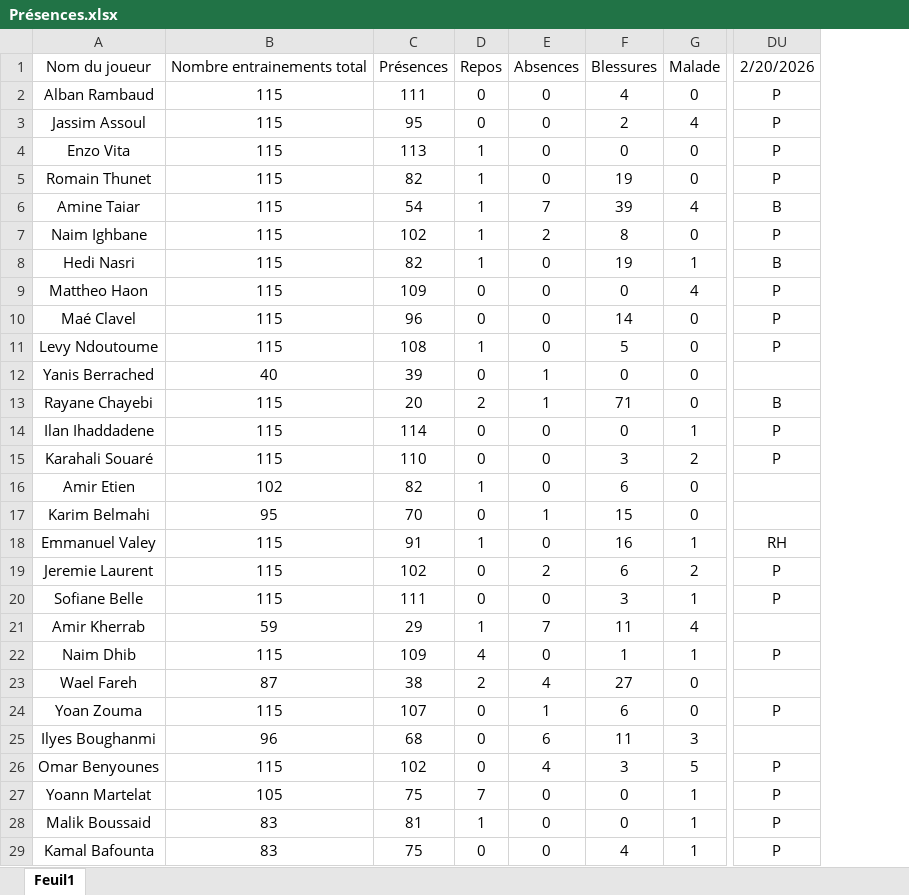
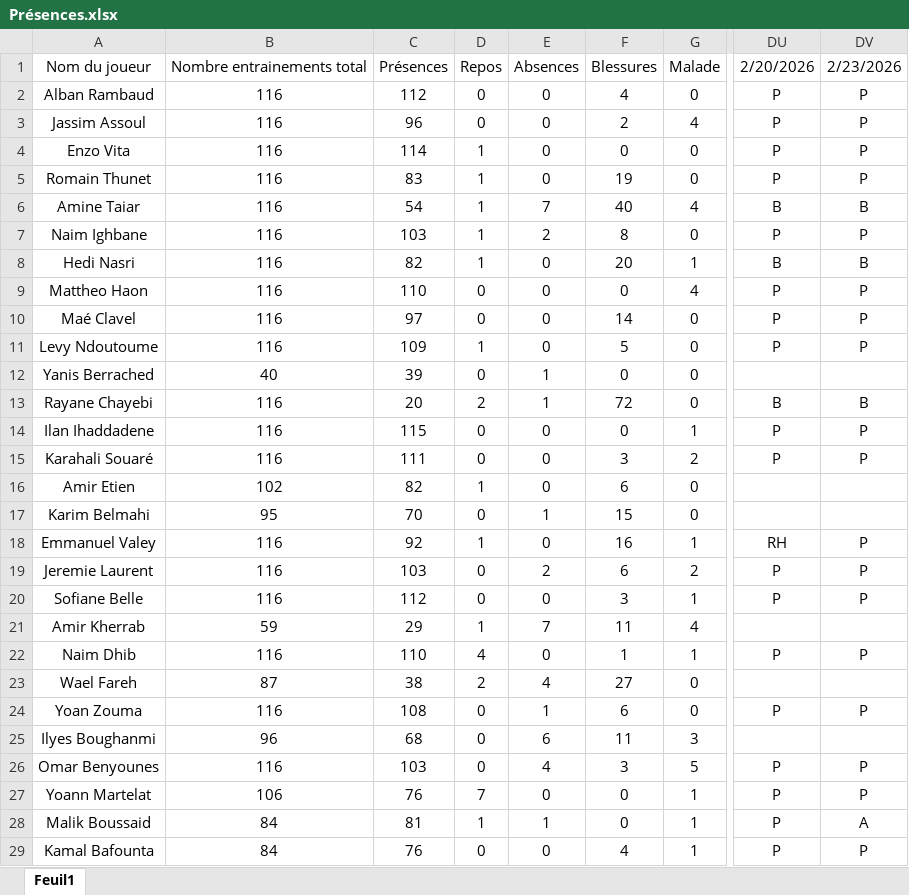
Before and after one commit to Chris15100/lld-app, an Excel workbook: data/Présences.xlsx, sheet Feuil1, drawn as a sheet; only a part is shown, gaps mark what is left out; values as stored, in another font and other column widths than the file's, no borders; conditional formats not drawn; removed rows and columns are numbered as before the commit, all else as after; the diff covers the shown part only; the diff names each change by its address in the sheet, - before the commit and + after, or states it on an @@ line.

```diff
--- a/data/Présences.xlsx (sheet Feuil1)
+++ b/data/Présences.xlsx (sheet Feuil1)
-column B, rows 1-29: Nombre entrainements total | 115 | 115 | 115 | 115 | 115 | 115 | 115 | 115 | 115 | 115 | 40 | 115 | 115 | 115 | 102 | 95 | 115 | 115 | 115 | 59 | 115 | 87 | 115 | 96 | 115 | 105 | 83 | 83
+column B, rows 1-29: Nombre entrainements total | 116 | 116 | 116 | 116 | 116 | 116 | 116 | 116 | 116 | 116 | 40 | 116 | 116 | 116 | 102 | 95 | 116 | 116 | 116 | 59 | 116 | 87 | 116 | 96 | 116 | 106 | 84 | 84
+column DV, rows 1-29: 2/23/2026 | P | P | P | P | B | P | B | P | P | P |  | B | P | P |  |  | P | P | P |  | P |  | P |  | P | P | A | P
-C2: 111
+C2: 112
-C3: 95
+C3: 96
-C4: 113
+C4: 114
-C5: 82
+C5: 83
-F6: 39
+F6: 40
-C7: 102
+C7: 103
-F8: 19
+F8: 20
-C9: 109
+C9: 110
-C10: 96
+C10: 97
-C11: 108
+C11: 109
-F13: 71
+F13: 72
-C14: 114
+C14: 115
-C15: 110
+C15: 111
-C18: 91
+C18: 92
-C19: 102
+C19: 103
-C20: 111
+C20: 112
-C22: 109
+C22: 110
-C24: 107
+C24: 108
-C26: 102
+C26: 103
-C27: 75
+C27: 76
-E28: 0
+E28: 1
-C29: 75
+C29: 76
```
Also changed, not shown: 3 edited cells elsewhere in this sheet, data/DonneesGPSPropres.xlsx, data/Wellness.xlsx.
